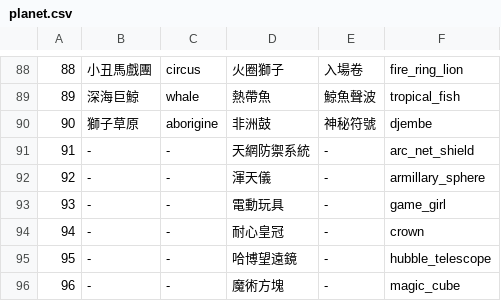
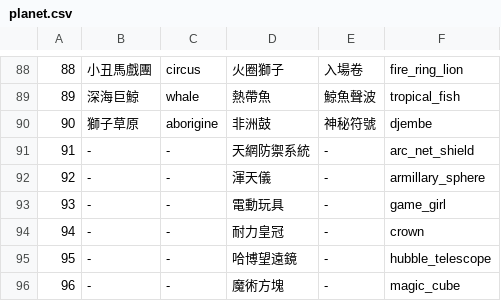
Before and after one commit to ElvisChiang/tgwalkrbot, a CSV file: data/planet.csv, drawn as a sheet; only a part is shown, gaps mark what is left out.

```diff
--- a/data/planet.csv
+++ b/data/planet.csv
@@ -93,3 +93,3 @@
 93,-,-,電動玩具,-,game_girl
-94,-,-,耐心皇冠,-,crown
+94,-,-,耐力皇冠,-,crown
 95,-,-,哈博望遠鏡,-,hubble_telescope
```
Also changed, not shown: 1 other file.
